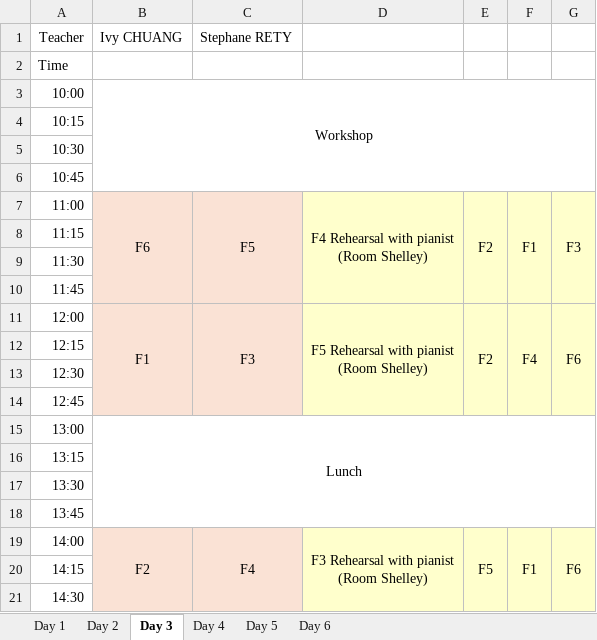
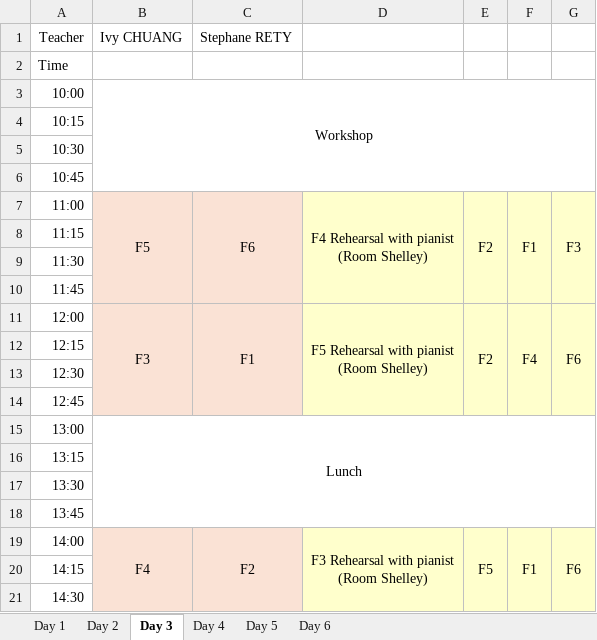
Before and after one commit to lmskin/summer-camp-time-table, an Excel workbook: flute-time-table.xlsx, sheet Day 3, drawn as a sheet; only a part is shown; values as stored, in another font and other column widths than the file's, no borders; the diff names each change by its address in the sheet, - before the commit and + after, or states it on an @@ line.

```diff
--- a/flute-time-table.xlsx (sheet Day 3)
+++ b/flute-time-table.xlsx (sheet Day 3)
-B7: F6
+B7: F5
-C7: F5
+C7: F6
-B11: F1
+B11: F3
-C11: F3
+C11: F1
-B19: F2
+B19: F4
-C19: F4
+C19: F2
```
Also changed, not shown: 7 other files.
